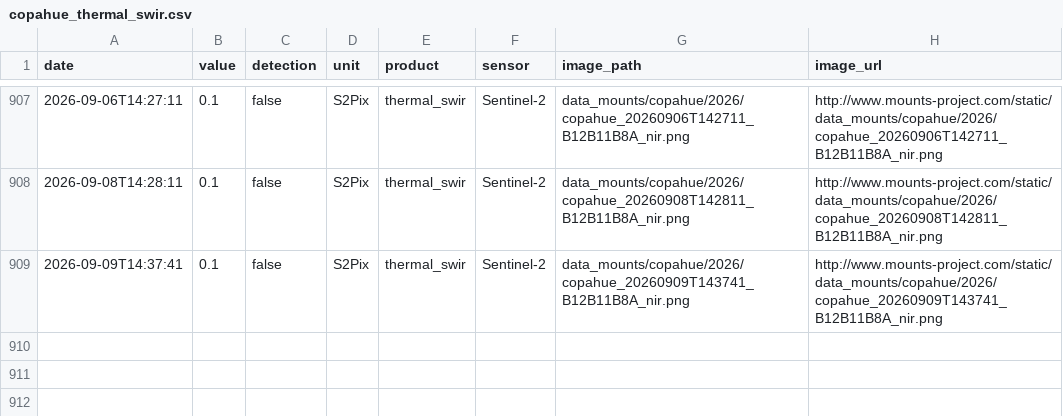
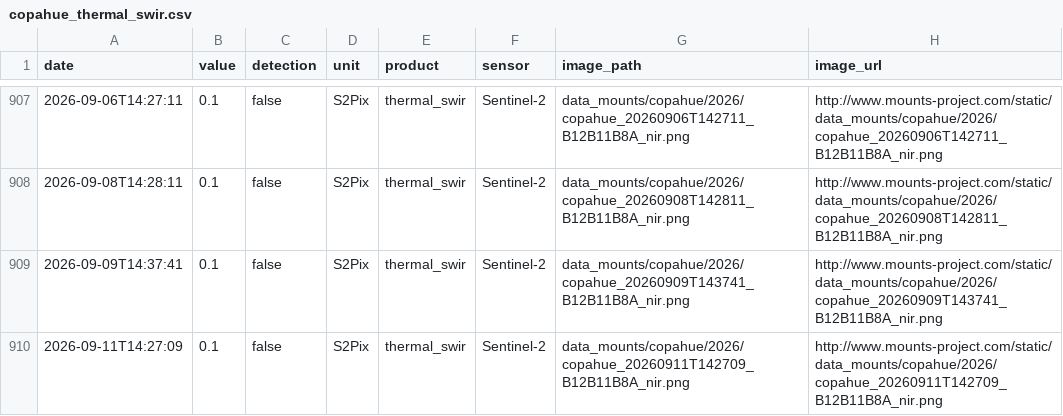
Before and after one commit to MendozaVolcanic/MOUNTS-Chile, a CSV file: csv/copahue_thermal_swir.csv, drawn as a sheet; only a part is shown, gaps mark what is left out.

```diff
--- a/csv/copahue_thermal_swir.csv
+++ b/csv/copahue_thermal_swir.csv
@@ -909 +909,2 @@ date,value,detection,unit,product,sensor,image_path,image_url
 2026-09-09T14:37:41,0.1,false,S2Pix,thermal_swir,Sentinel-2,data_mounts/copahue/2026/copahue_20260909T143741_B12B11B8A_nir.png,http://www.mounts-project.com/static/data_mounts/copahue/2026/copahue_20260909T143741_B12B11B8A_nir.png
+2026-09-11T14:27:09,0.1,false,S2Pix,thermal_swir,Sentinel-2,data_mounts/copahue/2026/copahue_20260911T142709_B12B11B8A_nir.png,http://www.mounts-project.com/static/data_mounts/copahue/2026/copahue_20260911T142709_B12B11B8A_nir.png
```
Also changed, not shown: csv/all_thermal.csv, csv/llaima_thermal_swir.csv, 42 other files.
